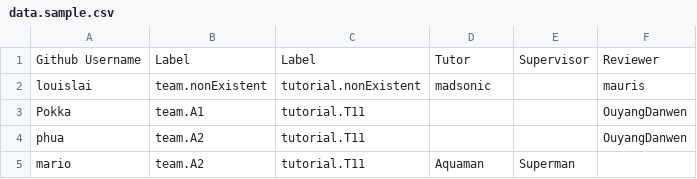
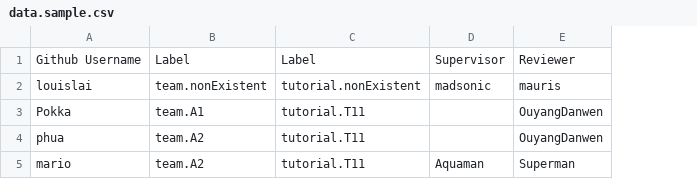
Before and after one commit to nus-cs2103/nus-se-pr-bot, a CSV file: data.sample.csv, drawn as a sheet; removed rows and columns are numbered as before the commit, all else as after; the diff names each change by its address in the sheet, - before the commit and + after, or states it on an @@ line.

Commit message:
Remove tutor header
This header is unused

```diff
--- a/data.sample.csv
+++ b/data.sample.csv
-column E, rows 1-5: Supervisor |  |  |  | Superman
-D1: Tutor
+D1: Supervisor
-E5: (empty)
+E5: Superman
```
Also changed, not shown: 1 other file.
